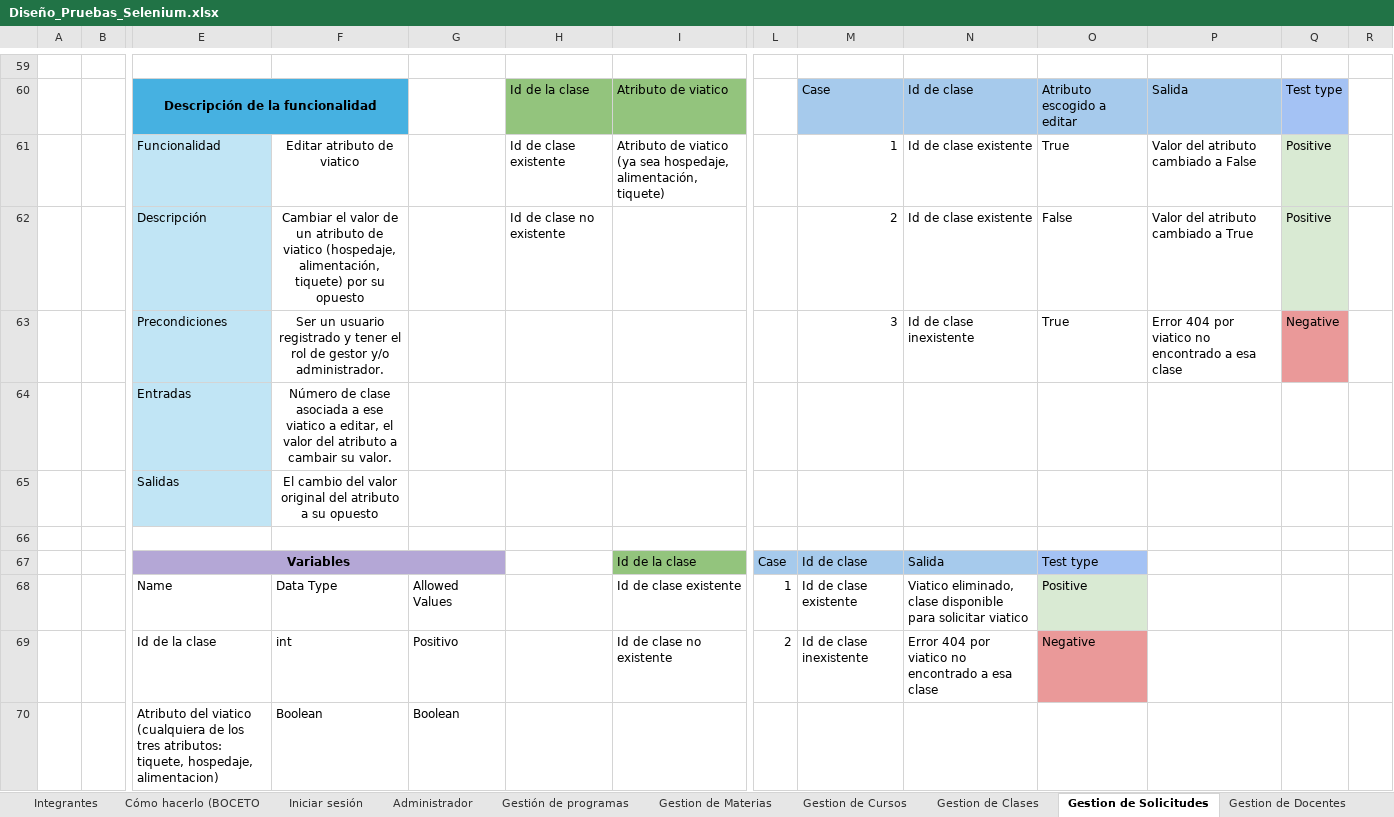
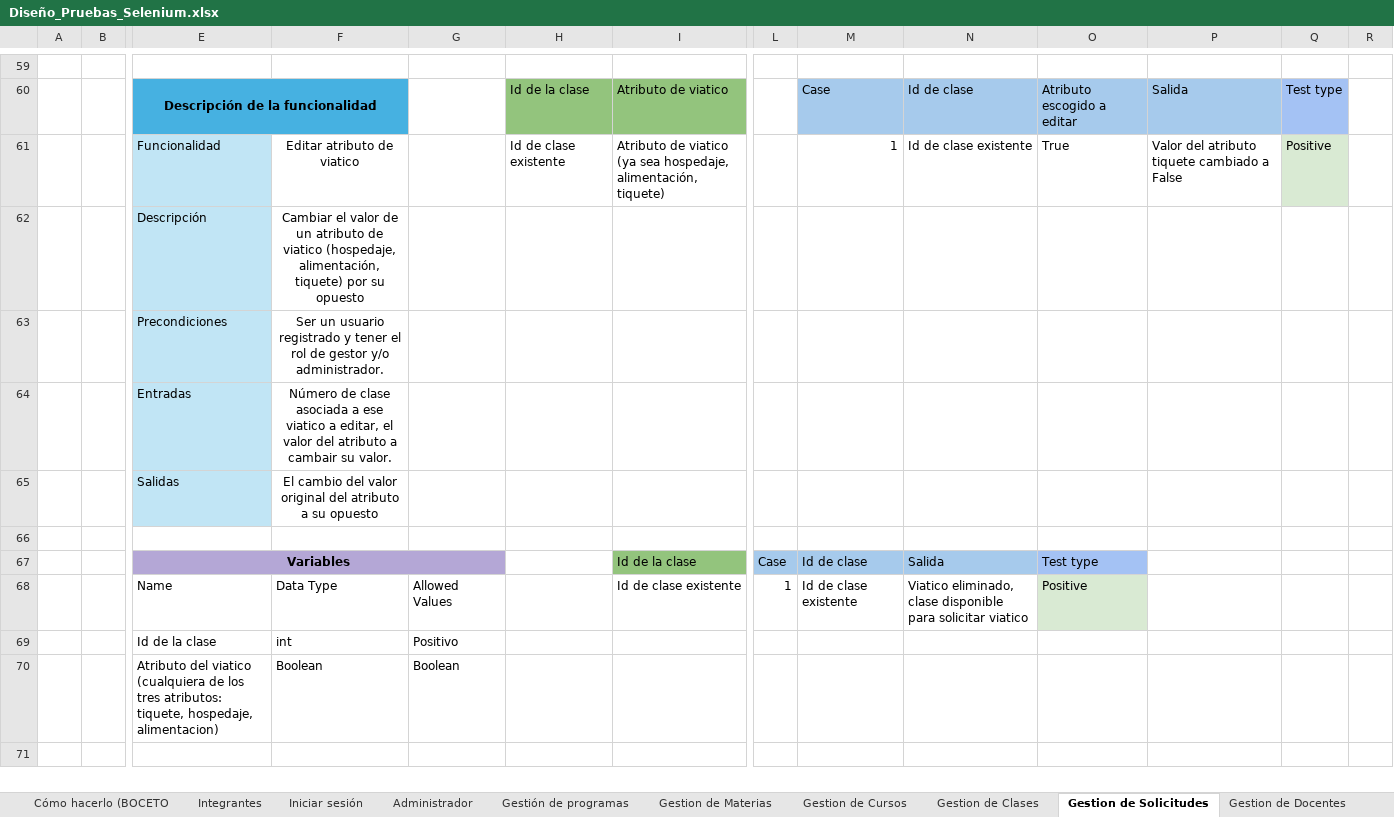
Before and after one commit to ICESI-PI1-2024A-G1/proyecto-t3, an Excel workbook: docs/diseño-pruebas/Diseño_Pruebas_Selenium.xlsx, sheet Gestion de Solicitudes, drawn as a sheet; only a part is shown, gaps mark what is left out; the shorter side is filled out with more unchanged rows; values as stored, in another font and other column widths than the file's, no borders; removed rows and columns are numbered as before the commit, all else as after; rows hold the shown columns only; the diff names each change by its address in the sheet, - before the commit and + after, or states it on an @@ line.

```diff
--- a/docs/diseño-pruebas/Diseño_Pruebas_Selenium.xlsx (sheet Gestion de Solicitudes)
+++ b/docs/diseño-pruebas/Diseño_Pruebas_Selenium.xlsx (sheet Gestion de Solicitudes)
@@ sheet tab order changed: Cómo hacerlo (BOCETO | Integrantes | Iniciar sesión | Administrador | Gestión de programas | Gestion de Materias | Gestion de Cursos | Gestion de Clases | Gestion de Solicitudes | Gestion de Docentes @@
-P61: Valor del atributo cambiado a False
+P61: Valor del atributo tiquete cambiado a False
-row 62:  |  | Descripción | Cambiar el valor de un atributo de viatico (hospedaje, alimentación, tiquete) por su opuesto |  | Id de clase no existente |  |  | 2 | Id de clase existente | False | Valor del atributo cambiado a True | Positive
-row 63:  |  | Precondiciones | Ser un usuario registrado y tener el rol de gestor y/o administrador. |  |  |  |  | 3 | Id de clase inexistente | True | Error 404 por viatico no encontrado a esa clase | Negative
+row 62:  |  | Descripción | Cambiar el valor de un atributo de viatico (hospedaje, alimentación, tiquete) por su opuesto
+row 63:  |  | Precondiciones | Ser un usuario registrado y tener el rol de gestor y/o administrador.
-row 69:  |  | Id de la clase | int | Positivo |  | Id de clase no existente | 2 | Id de clase inexistente | Error 404 por viatico no encontrado a esa clase | Negative
+row 69:  |  | Id de la clase | int | Positivo
```
Also changed, not shown: sheet Gestion de Clases, sheet Gestion de Cursos, sheet Administrador, sheet Gestion de Docentes, 3 other files.
